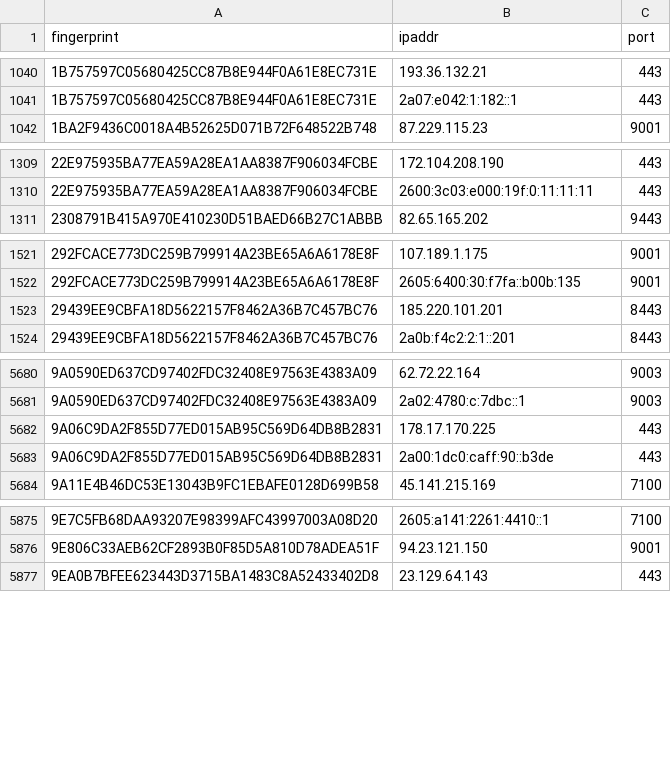
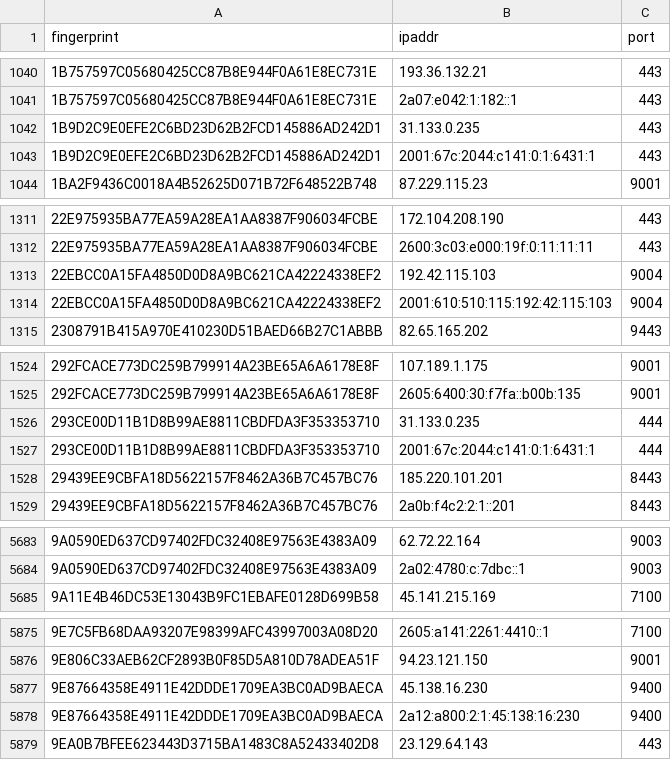
Before and after one commit to 0xPratikPatil/peel-the-net, a CSV file: dataset/guard_nodes.csv, drawn as a sheet; only a part is shown, gaps mark what is left out; removed rows and columns are numbered as before the commit, all else as after; the diff covers the shown part only; the diff names each change by its address in the sheet, - before the commit and + after, or states it on an @@ line.

```diff
--- a/dataset/guard_nodes.csv
+++ b/dataset/guard_nodes.csv
+row 1042: 1B9D2C9E0EFE2C6BD23D62B2FCD145886AD242D1 | 31.133.0.235 | 443
+row 1043: 1B9D2C9E0EFE2C6BD23D62B2FCD145886AD242D1 | 2001:67c:2044:c141:0:1:6431:1 | 443
+row 1313: 22EBCC0A15FA4850D0D8A9BC621CA42224338EF2 | 192.42.115.103 | 9004
+row 1314: 22EBCC0A15FA4850D0D8A9BC621CA42224338EF2 | 2001:610:510:115:192:42:115:103 | 9004
+row 1526: 293CE00D11B1D8B99AE8811CBDFDA3F353353710 | 31.133.0.235 | 444
+row 1527: 293CE00D11B1D8B99AE8811CBDFDA3F353353710 | 2001:67c:2044:c141:0:1:6431:1 | 444
-row 5682: 9A06C9DA2F855D77ED015AB95C569D64DB8B2831 | 178.17.170.225 | 443
-row 5683: 9A06C9DA2F855D77ED015AB95C569D64DB8B2831 | 2a00:1dc0:caff:90::b3de | 443
+row 5877: 9E87664358E4911E42DDDE1709EA3BC0AD9BAECA | 45.138.16.230 | 9400
+row 5878: 9E87664358E4911E42DDDE1709EA3BC0AD9BAECA | 2a12:a800:2:1:45:138:16:230 | 9400
```
Also changed, not shown: 16 added rows and 19 removed rows elsewhere in this file, dataset/all_nodes.csv, dataset/exit_nodes.csv, 3 other files.
